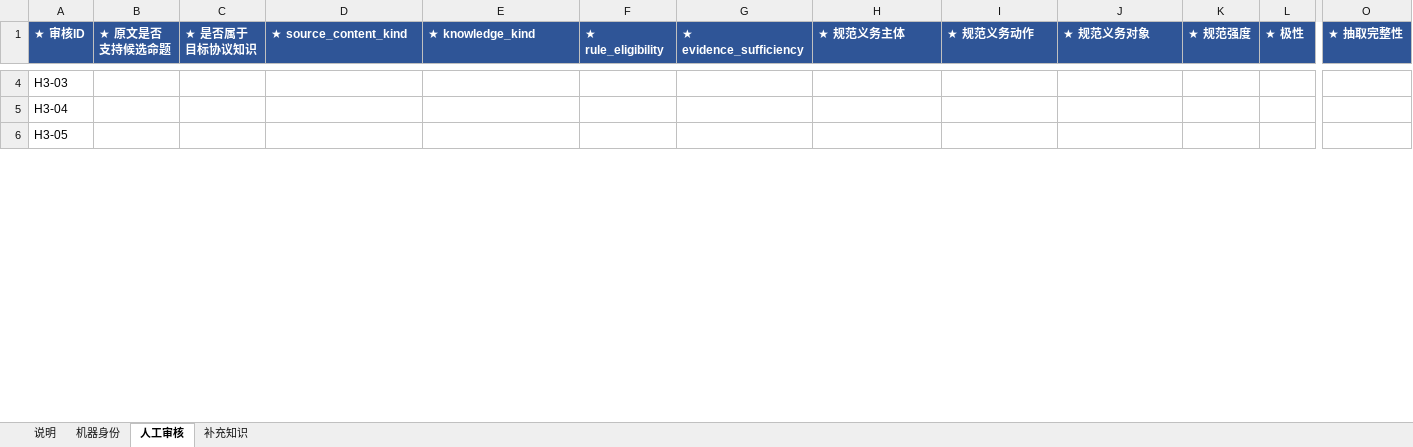
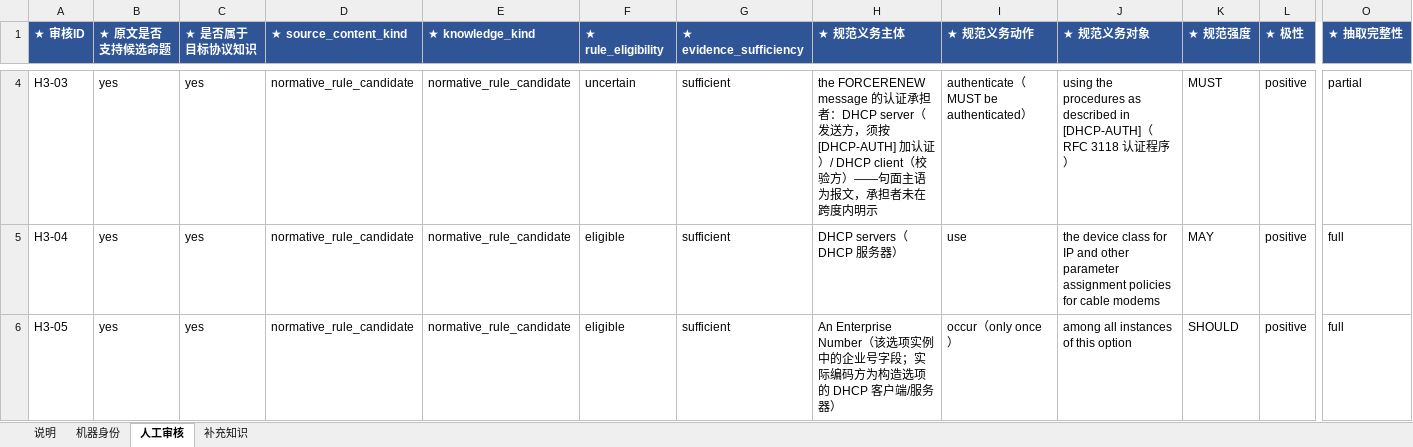
Before and after one commit to sssxzl/ProtoKG, an Excel workbook: docs/实施/待办与勘误/M0对账交付/M1-Q3-V2-E4-R1_H3候选人工盲审/H3_23候选_审核者B_盲审模板.xlsx, sheet 人工审核, drawn as a sheet; only a part is shown, gaps mark what is left out; values as stored, in another font and other column widths than the file's, no borders; the diff covers the shown part only; the diff names each change by its address in the sheet, - before the commit and + after, or states it on an @@ line.

```diff
--- a/docs/实施/待办与勘误/M0对账交付/M1-Q3-V2-E4-R1_H3候选人工盲审/H3_23候选_审核者B_盲审模板.xlsx (sheet 人工审核)
+++ b/docs/实施/待办与勘误/M0对账交付/M1-Q3-V2-E4-R1_H3候选人工盲审/H3_23候选_审核者B_盲审模板.xlsx (sheet 人工审核)
-B4:B6 (★ 原文是否支持候选命题): (empty)
+B4:B6 (★ 原文是否支持候选命题): yes
-C4:C6 (★ 是否属于目标协议知识): (empty)
+C4:C6 (★ 是否属于目标协议知识): yes
-D4:D6 (★ source_content_kind): (empty)
+D4:D6 (★ source_content_kind): normative_rule_candidate
-E4:E6 (★ knowledge_kind): (empty)
+E4:E6 (★ knowledge_kind): normative_rule_candidate
-F4 (★ rule_eligibility): (empty)
+F4 (★ rule_eligibility): uncertain
-G4:G6 (★ evidence_sufficiency): (empty)
+G4:G6 (★ evidence_sufficiency): sufficient
-H4 (★ 规范义务主体): (empty)
+H4 (★ 规范义务主体): the FORCERENEW message 的认证承担者：DHCP server（发送方，须按 [DHCP-AUTH] 加认证）/ DHCP client（校验方）——句面主语为报文，承担者未在跨度内明示
-I4 (★ 规范义务动作): (empty)
+I4 (★ 规范义务动作): authenticate（MUST be authenticated）
-J4 (★ 规范义务对象): (empty)
+J4 (★ 规范义务对象): using the procedures as described in [DHCP-AUTH]（RFC 3118 认证程序）
-K4 (★ 规范强度): (empty)
+K4 (★ 规范强度): MUST
-L4:L6 (★ 极性): (empty)
+L4:L6 (★ 极性): positive
-O4 (★ 抽取完整性): (empty)
+O4 (★ 抽取完整性): partial
-F5:F6 (★ rule_eligibility): (empty)
+F5:F6 (★ rule_eligibility): eligible
-H5 (★ 规范义务主体): (empty)
+H5 (★ 规范义务主体): DHCP servers（DHCP 服务器）
-I5 (★ 规范义务动作): (empty)
+I5 (★ 规范义务动作): use
-J5 (★ 规范义务对象): (empty)
+J5 (★ 规范义务对象): the device class for IP and other parameter assignment policies for cable modems
-K5 (★ 规范强度): (empty)
+K5 (★ 规范强度): MAY
-O5:O6 (★ 抽取完整性): (empty)
+O5:O6 (★ 抽取完整性): full
-H6 (★ 规范义务主体): (empty)
+H6 (★ 规范义务主体): An Enterprise Number（该选项实例中的企业号字段；实际编码方为构造选项的 DHCP 客户端/服务器）
-I6 (★ 规范义务动作): (empty)
+I6 (★ 规范义务动作): occur（only once）
-J6 (★ 规范义务对象): (empty)
+J6 (★ 规范义务对象): among all instances of this option
-K6 (★ 规范强度): (empty)
+K6 (★ 规范强度): SHOULD
```
Also changed, not shown: 381 edited cells elsewhere in this sheet, sheet 补充知识, docs/实施/待办与勘误/M0对账交付/M1-Q3-V2-E4-R1_H3候选人工盲审/H3_23候选_审核者A_盲审模板.xlsx, 21 other files.
